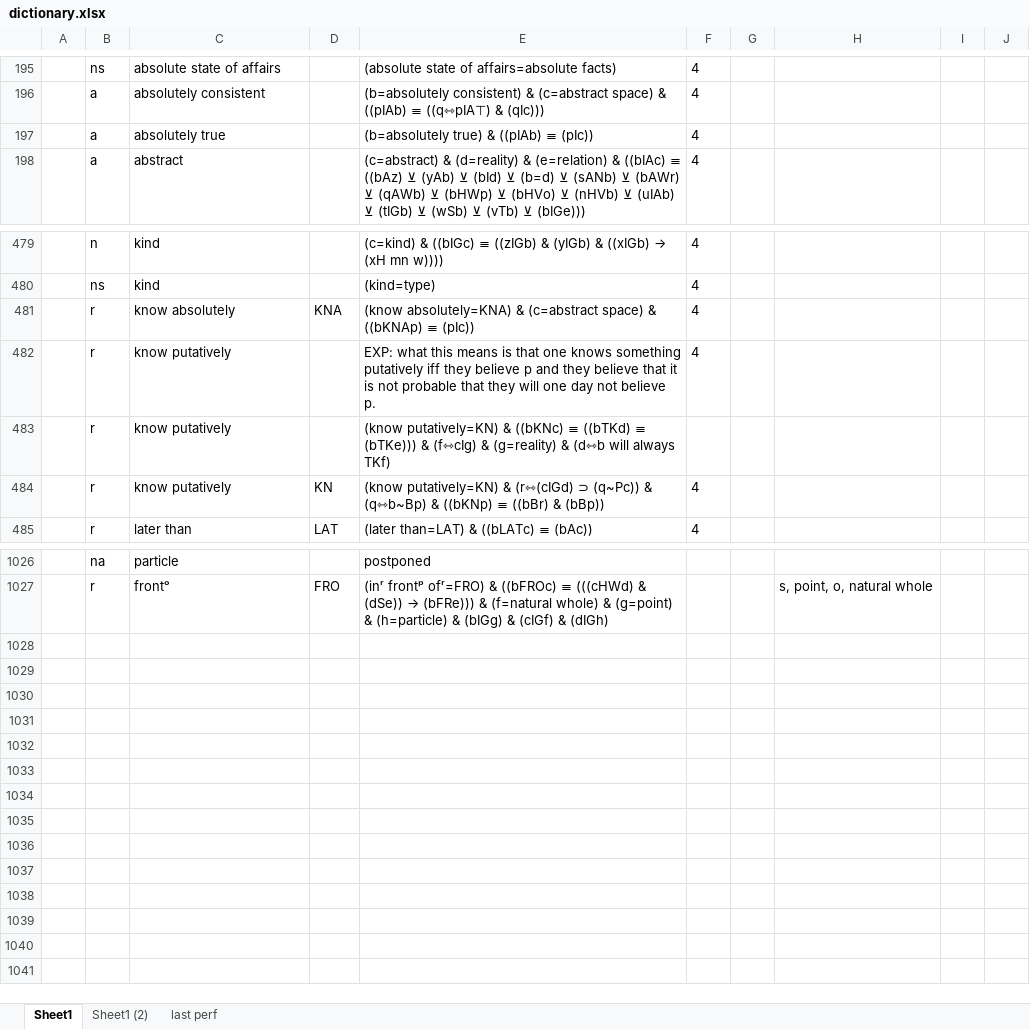
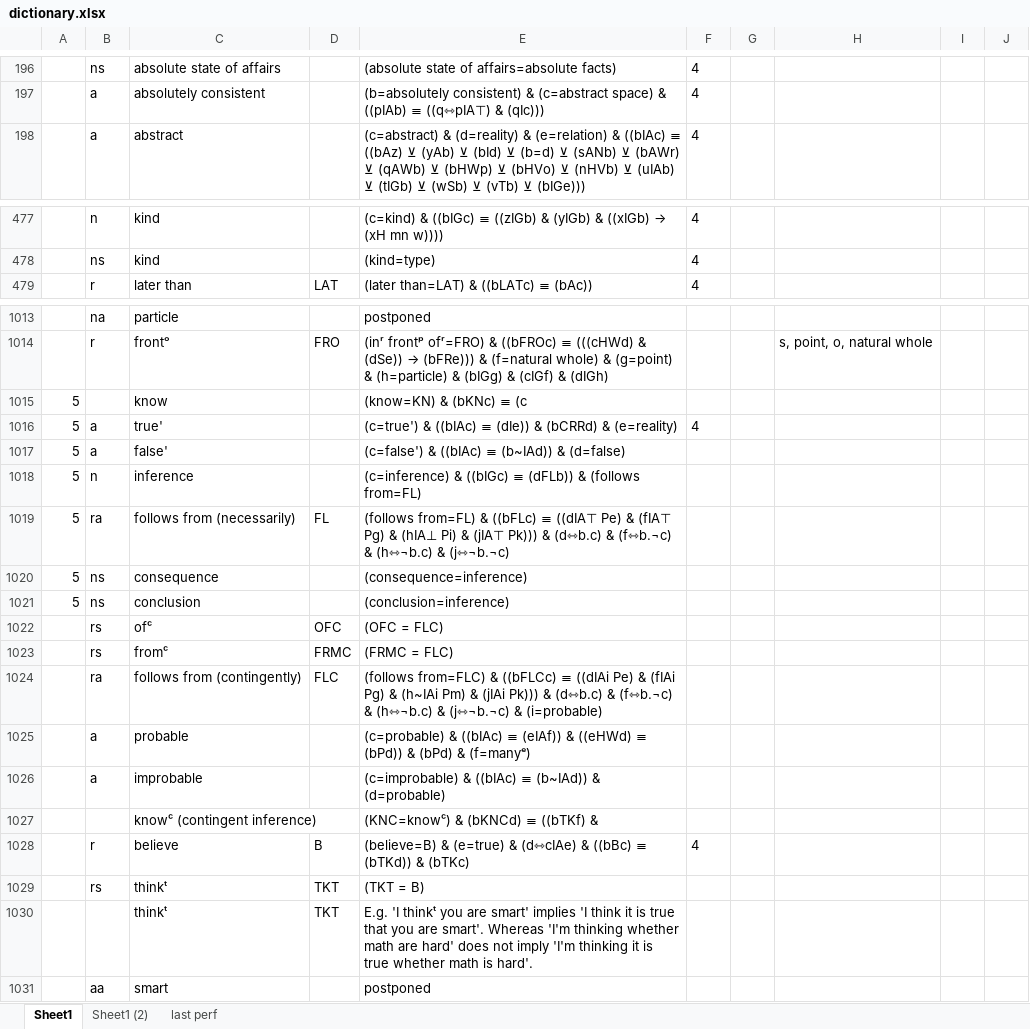
Before and after one commit to kittdotech/inference_engine2, an Excel workbook: inference2/dictionary.xlsx, sheet Sheet1, drawn as a sheet; only a part is shown, gaps mark what is left out; values as stored, in another font and other column widths than the file's, no borders; removed rows and columns are numbered as before the commit, all else as after; the diff covers the shown part only; the diff names each change by its address in the sheet, - before the commit and + after, or states it on an @@ line.

```diff
--- a/inference2/dictionary.xlsx (sheet Sheet1)
+++ b/inference2/dictionary.xlsx (sheet Sheet1)
-row 197:  | a | absolutely true |  | (b=absolutely true) & ((pIAb) ≡ (pIc)) | 4
-row 481:  | r | know absolutely | KNA | (know absolutely=KNA) & (c=abstract space) & ((bKNAp) ≡ (pIc)) | 4
-row 482:  | r | know putatively |  | EXP: what this means is that one knows something putatively iff they believe p and they believe that it is not probable that they will one day not believe p. | 4
-row 483:  | r | know putatively |  | (know putatively=KN) & ((bKNc) ≡ ((bTKd) ≡ (bTKe))) & (f⇿cIg) & (g=reality) & (d⇿b will always TKf)
-row 484:  | r | know putatively | KN | (know putatively=KN) & (r⇿(cIGd) ⊃ (q~Pc)) & (q⇿b~Bp) & ((bKNp) ≡ ((bBr) & (bBp)) | 4
+row 1015: 5 |  | know |  | (know=KN) & (bKNc) ≡ (c
+row 1016: 5 | a | true' |  | (c=true') & ((bIAc) ≡ (dIe)) & (bCRRd) & (e=reality) | 4
+row 1017: 5 | a | false' |  | (c=false') & ((bIAc) ≡ (b~IAd)) & (d=false)
+row 1018: 5 | n | inference |  | (c=inference) & ((bIGc) ≡ (dFLb)) & (follows from=FL)
+row 1019: 5 | ra | follows from (necessarily) | FL | (follows from=FL) & ((bFLc) ≡ ((dIA⊤ Pe) & (fIA⊤ Pg) & (hIA⊥ Pi) & (jIA⊤ Pk))) & (d⇿b.c) & (f⇿b.¬c) & (h⇿¬b.c) & (j⇿¬b.¬c)
+row 1020: 5 | ns | consequence |  | (consequence=inference)
+row 1021: 5 | ns | conclusion |  | (conclusion=inference)
+row 1022:  | rs | ofᶜ | OFC | (OFC = FLC)
+row 1023:  | rs | fromᶜ | FRMC | (FRMC = FLC)
+row 1024:  | ra | follows from (contingently) | FLC | (follows from=FLC) & ((bFLCc) ≡ ((dIAi Pe) & (fIAi Pg) & (h~IAi Pm) & (jIAi Pk))) & (d⇿b.c) & (f⇿b.¬c) & (h⇿¬b.c) & (j⇿¬b.¬c) & (i=probable)
+row 1025:  | a | probable |  | (c=probable) & ((bIAc) ≡ (eIAf)) & ((eHWd) ≡ (bPd)) & (bPd) & (f=manyᵉ)
+row 1026:  | a | improbable |  | (c=improbable) & ((bIAc) ≡ (b~IAd)) & (d=probable)
+row 1027:  |  | knowᶜ (contingent inference) |  | (KNC=knowᶜ) & (bKNCd) ≡ ((bTKf) &
+row 1028:  | r | believe | B | (believe=B) & (e=true) & (d⇿cIAe) & ((bBc) ≡ (bTKd)) & (bTKc) | 4
+row 1029:  | rs | thinkᵗ | TKT | (TKT = B)
+row 1030:  |  | thinkᵗ | TKT | E.g. 'I thinkᵗ you are smart' implies 'I think it is true that you are smart'. Whereas 'I'm thinking whether math are hard' does not imply 'I'm thinking it is true whether math is hard'.
+row 1031:  | aa | smart |  | postponed
```
Also changed, not shown: 1 added row, 9 removed rows, 2 edited cells and cell formats elsewhere in this sheet, sheet Sheet1 (2), formulas that keep their value, inference2/inference engine.xlsx, 2 other files.
